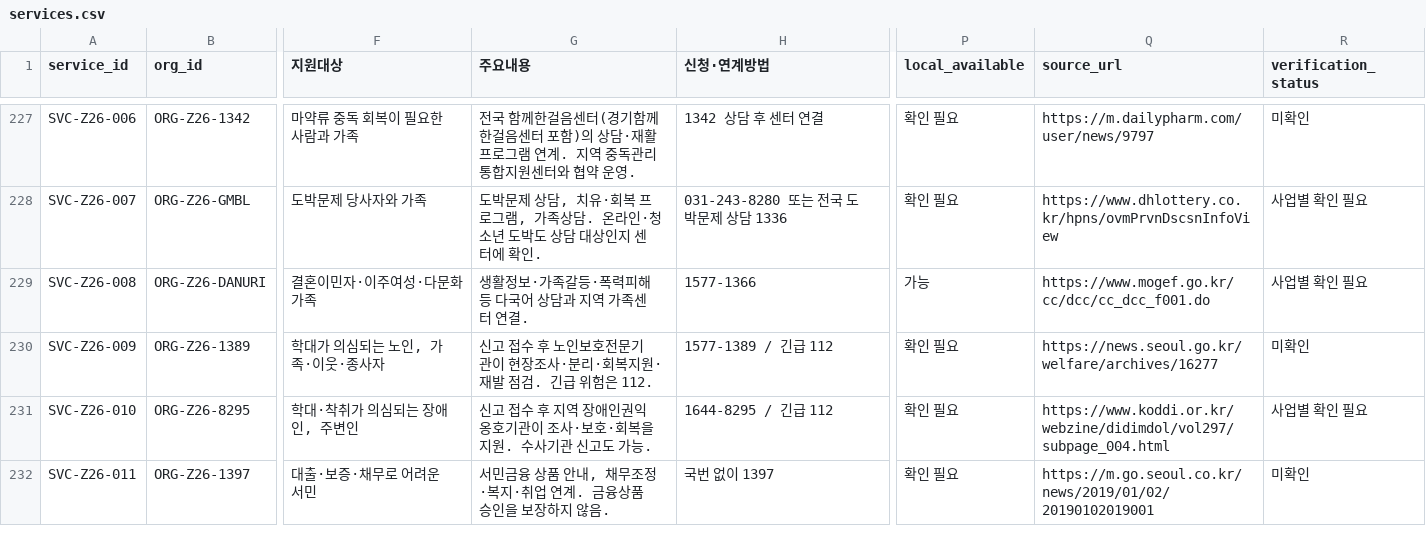
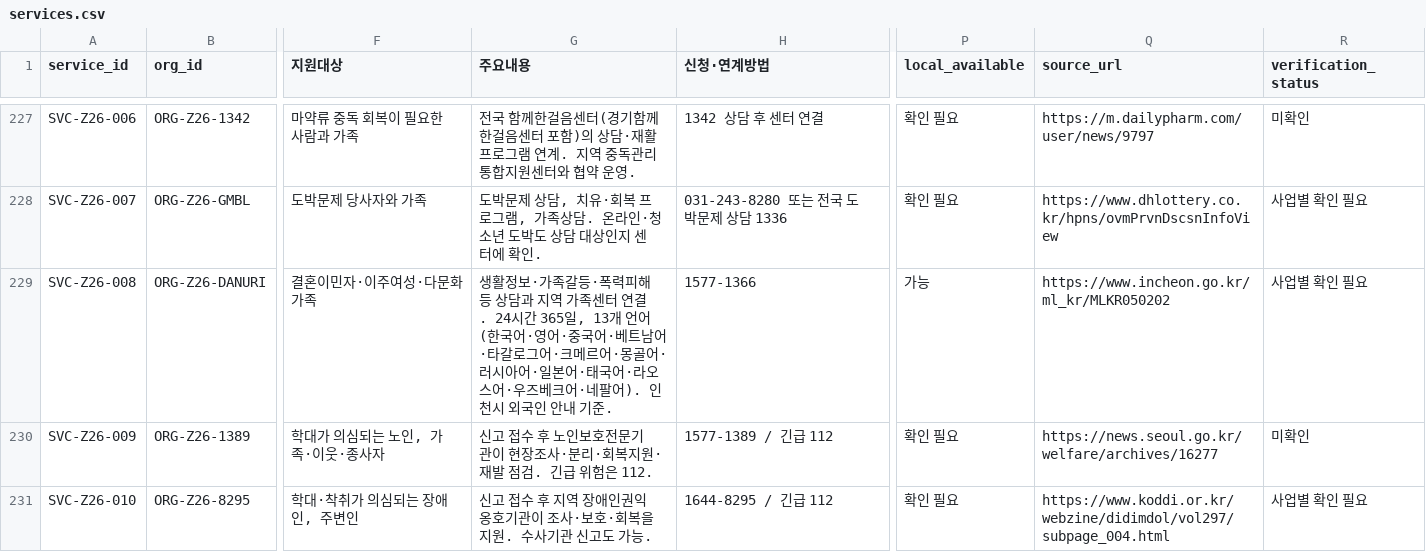
Before and after one commit to daily-jh/osansegyo-welfare-resources, a CSV file: data/services.csv, drawn as a sheet; only a part is shown, gaps mark what is left out; the shorter side is filled out with more unchanged rows; the diff names each change by its address in the sheet, - before the commit and + after, or states it on an @@ line.

```diff
--- a/data/services.csv
+++ b/data/services.csv
-G229 (주요내용): …해 등 다국어 상담과 지역 가족센터 연결.
+G229 (주요내용): …해 등 상담과 지역 가족센터 연결. 24시간 365일, 13개 언어(한국어·영어·중국어·베트남어·타갈로그어·크메르어·몽골어·러시아어·일본어·태국어·라오스어·우즈베크어·네팔어). 인천시 외국인 안내 기준.
-Q229 (source_url): https://www.mogef.go.kr/cc/dcc/cc_dcc_f001.do
+Q229 (source_url): https://www.incheon.go.kr/ml_kr/MLKR050202
```
Also changed, not shown: data/contacts.csv, data/resources.csv, 13 other files.
